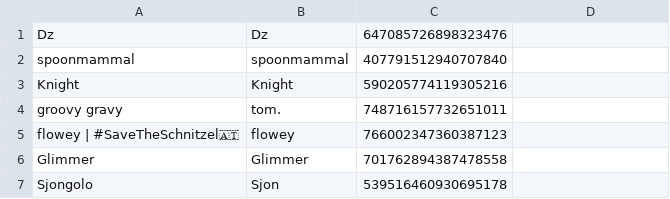
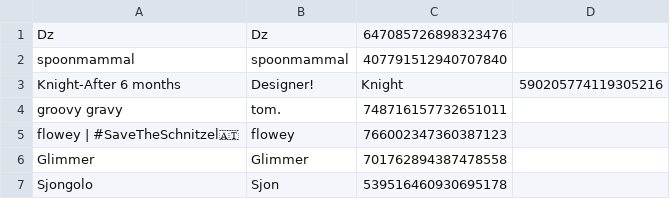
Before and after one commit to eyezayugh-rl/Scrubbys-Garage, a CSV file: Players/players.csv, drawn as a sheet; only a part is shown.

Commit message:
Updated Players

```diff
--- a/Players/players.csv
+++ b/Players/players.csv
@@ -2,3 +2,3 @@ Dz,Dz,647085726898323476
 spoonmammal,spoonmammal,407791512940707840
-Knight,Knight,590205774119305216
+Knight-After 6 months, Designer!,Knight,590205774119305216
 groovy gravy,tom.,748716157732651011
```
